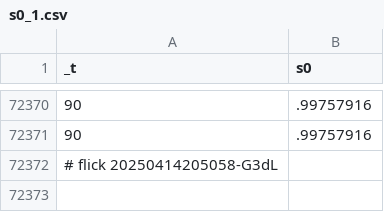
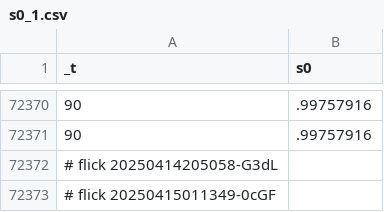
Before and after one commit to abikesa/peer-review, a CSV file: kitabo/ensi/testbin/test2/assets/csv/s0_1.csv, drawn as a sheet; only a part is shown, gaps mark what is left out; the diff names each change by its address in the sheet, - before the commit and + after, or states it on an @@ line.

Commit message:
kitabo/ensi/testbin/test2/assets/csv/s0_1.csv

```diff
--- a/kitabo/ensi/testbin/test2/assets/csv/s0_1.csv
+++ b/kitabo/ensi/testbin/test2/assets/csv/s0_1.csv
+row 72373: # flick 20250415011349-0cGF
```
